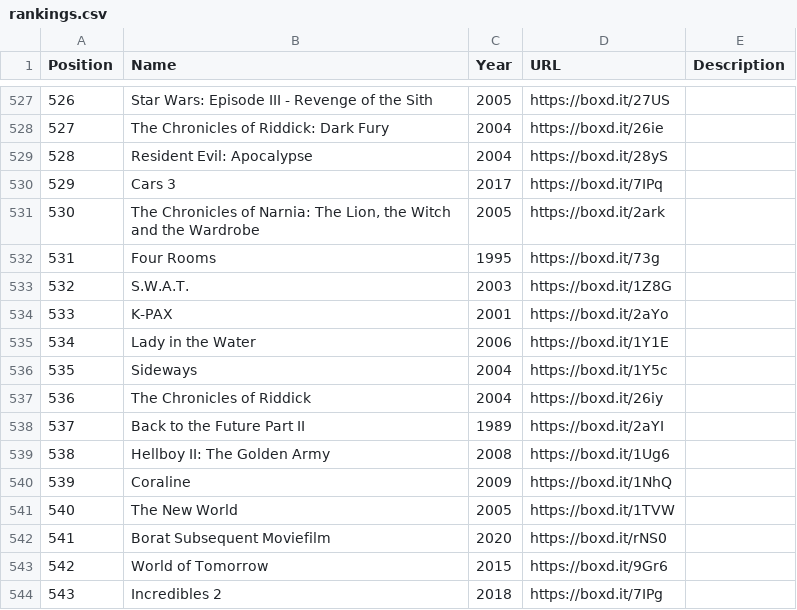
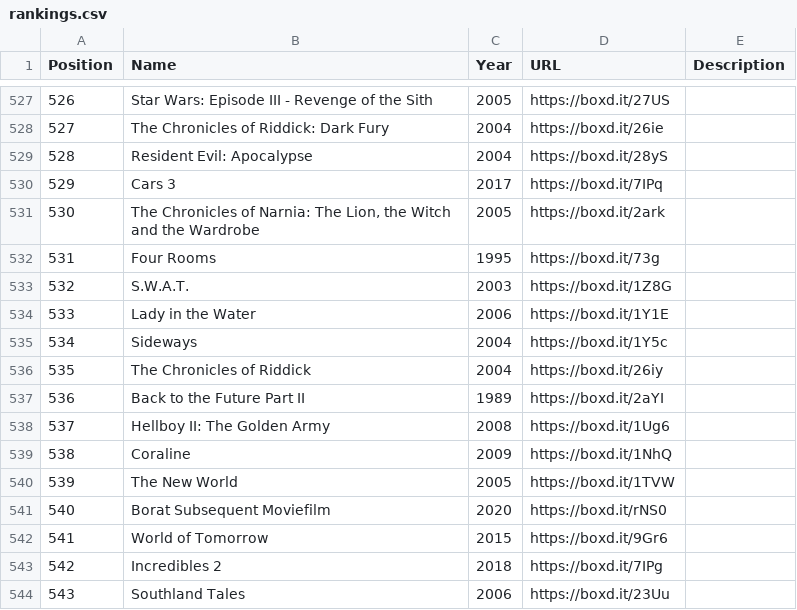
Before and after one commit to MrHen/movie-sorter, a CSV file: rankings.csv, drawn as a sheet; only a part is shown, gaps mark what is left out; the diff covers the shown part only.

```diff
--- a/rankings.csv
+++ b/rankings.csv
@@ -533,12 +533,12 @@ Position,Name,Year,URL,Description
 532,S.W.A.T.,2003,https://boxd.it/1Z8G,
-533,K-PAX,2001,https://boxd.it/2aYo,
-534,Lady in the Water,2006,https://boxd.it/1Y1E,
-535,Sideways,2004,https://boxd.it/1Y5c,
-536,The Chronicles of Riddick,2004,https://boxd.it/26iy,
-537,Back to the Future Part II,1989,https://boxd.it/2aYI,
-538,Hellboy II: The Golden Army,2008,https://boxd.it/1Ug6,
-539,Coraline,2009,https://boxd.it/1NhQ,
-540,The New World,2005,https://boxd.it/1TVW,
-541,Borat Subsequent Moviefilm,2020,https://boxd.it/rNS0,
-542,World of Tomorrow,2015,https://boxd.it/9Gr6,
-543,Incredibles 2,2018,https://boxd.it/7IPg,
+533,Lady in the Water,2006,https://boxd.it/1Y1E,
+534,Sideways,2004,https://boxd.it/1Y5c,
+535,The Chronicles of Riddick,2004,https://boxd.it/26iy,
+536,Back to the Future Part II,1989,https://boxd.it/2aYI,
+537,Hellboy II: The Golden Army,2008,https://boxd.it/1Ug6,
+538,Coraline,2009,https://boxd.it/1NhQ,
+539,The New World,2005,https://boxd.it/1TVW,
+540,Borat Subsequent Moviefilm,2020,https://boxd.it/rNS0,
+541,World of Tomorrow,2015,https://boxd.it/9Gr6,
+542,Incredibles 2,2018,https://boxd.it/7IPg,
+543,Southland Tales,2006,https://boxd.it/23Uu,
```
Also changed, not shown: 131 edited cells elsewhere in this file, memo.csv, 1 other file.
